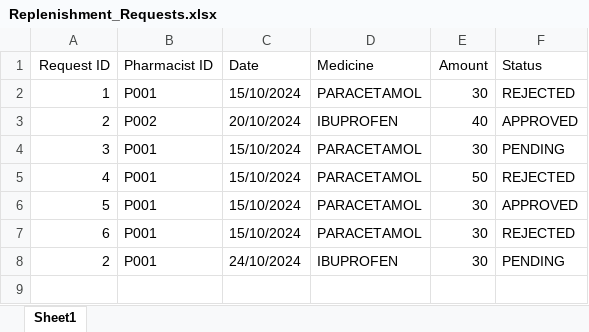
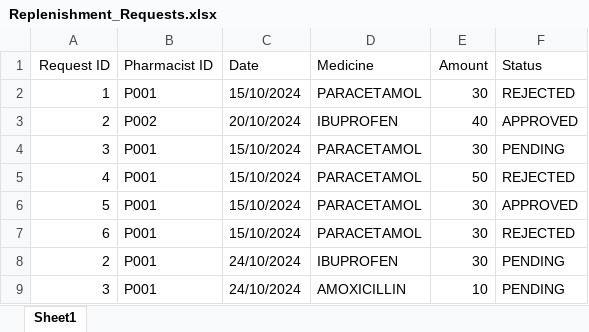
Before and after one commit to theresatree/SC2002, an Excel workbook: sc2002/src/main/resources/Replenishment_Requests.xlsx, sheet Sheet1, drawn as a sheet; values as stored, in another font and other column widths than the file's, no borders; the diff names each change by its address in the sheet, - before the commit and + after, or states it on an @@ line.

Commit message:
pharmacist finished 2.0

```diff
--- a/sc2002/src/main/resources/Replenishment_Requests.xlsx (sheet Sheet1)
+++ b/sc2002/src/main/resources/Replenishment_Requests.xlsx (sheet Sheet1)
+row 9: 3 | P001 | 24/10/2024 | AMOXICILLIN | 10 | PENDING
```
Also changed, not shown: sc2002/target/classes/Replenishment_Requests.xlsx, 4 other files.
